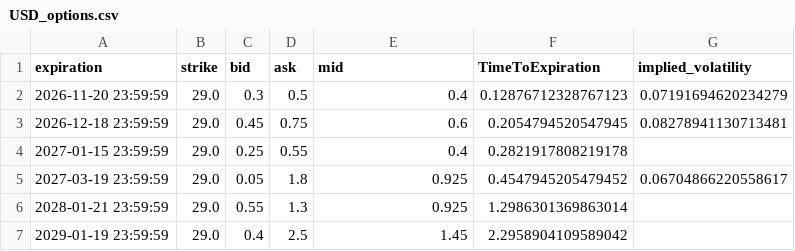
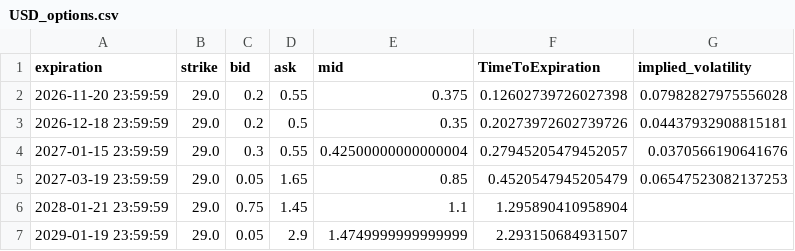
Before and after one commit to Gab1trs/Market-Dashboard, a CSV file: options/USD_options.csv, drawn as a sheet.

```diff
--- a/options/USD_options.csv
+++ b/options/USD_options.csv
@@ -1,7 +1,7 @@
 expiration,strike,bid,ask,mid,TimeToExpiration,implied_volatility
-2026-11-20 23:59:59,29.0,0.3,0.5,0.4,0.12876712328767123,0.07191694620234279
-2026-12-18 23:59:59,29.0,0.45,0.75,0.6,0.2054794520547945,0.08278941130713481
-2027-01-15 23:59:59,29.0,0.25,0.55,0.4,0.2821917808219178,
-2027-03-19 23:59:59,29.0,0.05,1.8,0.925,0.4547945205479452,0.06704866220558617
-2028-01-21 23:59:59,29.0,0.55,1.3,0.925,1.2986301369863014,
-2029-01-19 23:59:59,29.0,0.4,2.5,1.45,2.2958904109589042,
+2026-11-20 23:59:59,29.0,0.2,0.55,0.375,0.12602739726027398,0.07982827975556028
+2026-12-18 23:59:59,29.0,0.2,0.5,0.35,0.20273972602739726,0.04437932908815181
+2027-01-15 23:59:59,29.0,0.3,0.55,0.42500000000000004,0.27945205479452057,0.0370566190641676
+2027-03-19 23:59:59,29.0,0.05,1.65,0.85,0.4520547945205479,0.06547523082137253
+2028-01-21 23:59:59,29.0,0.75,1.45,1.1,1.295890410958904,
+2029-01-19 23:59:59,29.0,0.05,2.9,1.4749999999999999,2.293150684931507,
```
Also changed, not shown: data/SPY_data.csv, data/all_assets_prices.csv, 42 other files.
